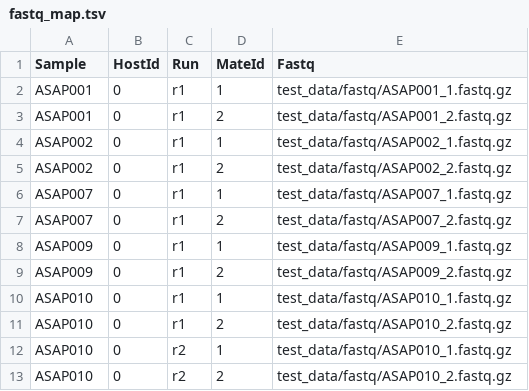
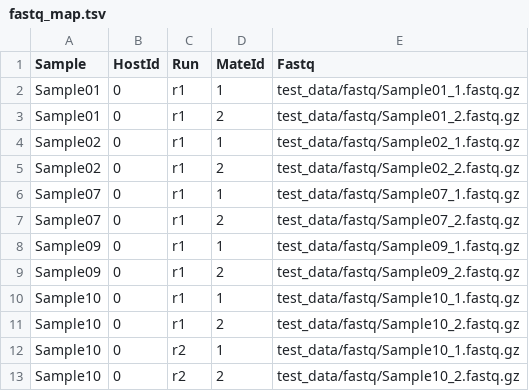
Before and after one commit to bguo068/snp_call_nf, a TSV file: fastq_map.tsv, drawn as a sheet.

Commit message:
rename test fq file

```diff
--- a/fastq_map.tsv
+++ b/fastq_map.tsv
@@ -1,13 +1,13 @@
 Sample	HostId	Run	MateId	Fastq
-ASAP001	0	r1	1	test_data/fastq/ASAP001_1.fastq.gz
-ASAP001	0	r1	2	test_data/fastq/ASAP001_2.fastq.gz
-ASAP002	0	r1	1	test_data/fastq/ASAP002_1.fastq.gz
-ASAP002	0	r1	2	test_data/fastq/ASAP002_2.fastq.gz
-ASAP007	0	r1	1	test_data/fastq/ASAP007_1.fastq.gz
-ASAP007	0	r1	2	test_data/fastq/ASAP007_2.fastq.gz
-ASAP009	0	r1	1	test_data/fastq/ASAP009_1.fastq.gz
-ASAP009	0	r1	2	test_data/fastq/ASAP009_2.fastq.gz
-ASAP010	0	r1	1	test_data/fastq/ASAP010_1.fastq.gz
-ASAP010	0	r1	2	test_data/fastq/ASAP010_2.fastq.gz
-ASAP010	0	r2	1	test_data/fastq/ASAP010_1.fastq.gz
-ASAP010	0	r2	2	test_data/fastq/ASAP010_2.fastq.gz
+Sample01	0	r1	1	test_data/fastq/Sample01_1.fastq.gz
+Sample01	0	r1	2	test_data/fastq/Sample01_2.fastq.gz
+Sample02	0	r1	1	test_data/fastq/Sample02_1.fastq.gz
+Sample02	0	r1	2	test_data/fastq/Sample02_2.fastq.gz
+Sample07	0	r1	1	test_data/fastq/Sample07_1.fastq.gz
+Sample07	0	r1	2	test_data/fastq/Sample07_2.fastq.gz
+Sample09	0	r1	1	test_data/fastq/Sample09_1.fastq.gz
+Sample09	0	r1	2	test_data/fastq/Sample09_2.fastq.gz
+Sample10	0	r1	1	test_data/fastq/Sample10_1.fastq.gz
+Sample10	0	r1	2	test_data/fastq/Sample10_2.fastq.gz
+Sample10	0	r2	1	test_data/fastq/Sample10_1.fastq.gz
+Sample10	0	r2	2	test_data/fastq/Sample10_2.fastq.gz
```
Also changed, not shown: 10 other files.
